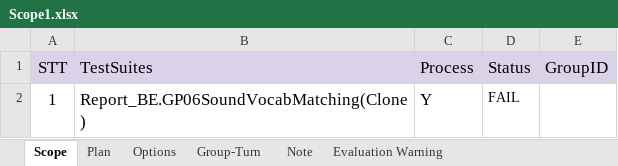
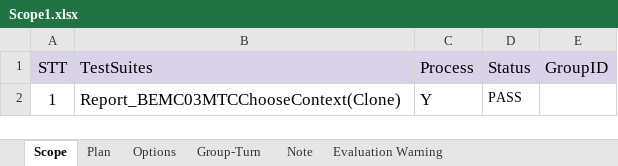
Before and after one commit to ngale892/tool_test_game, an Excel workbook: config/report/scope/Scope1.xlsx, sheet Scope, drawn as a sheet; values as stored, in another font and other column widths than the file's, no borders; conditional formats not drawn; the diff names each change by its address in the sheet, - before the commit and + after, or states it on an @@ line.

```diff
--- a/config/report/scope/Scope1.xlsx (sheet Scope)
+++ b/config/report/scope/Scope1.xlsx (sheet Scope)
-B2 (TestSuites): Report_BE.GP06SoundVocabMatching(Clone)
+B2 (TestSuites): Report_BEMC03MTCChooseContext(Clone)
-D2 (Status): FAIL
+D2 (Status): PASS
```
Also changed, not shown: sheet Plan, config/Scope.xlsx, 6 other files.
